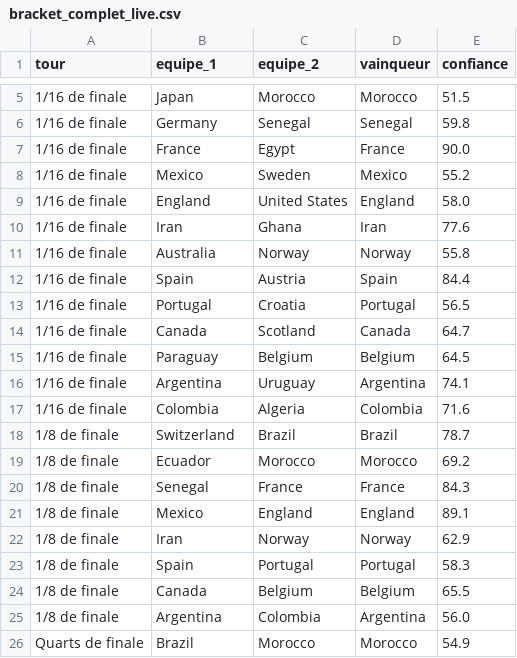
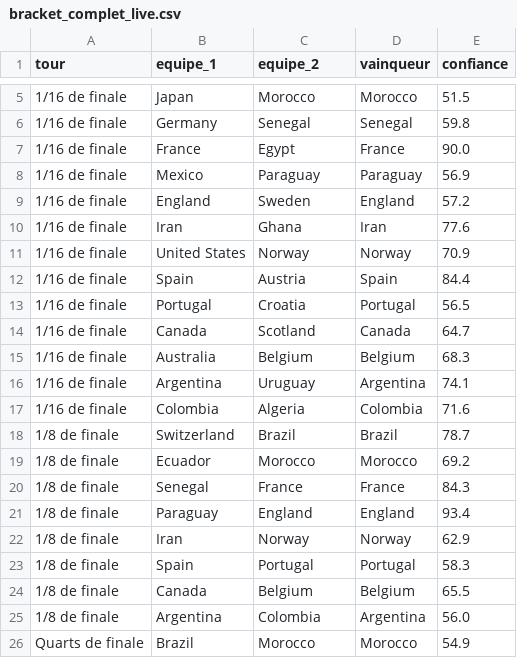
Before and after one commit to antoine62232/pronos-foot-ia, a CSV file: data/bracket_complet_live.csv, drawn as a sheet; only a part is shown, gaps mark what is left out.

```diff
--- a/data/bracket_complet_live.csv
+++ b/data/bracket_complet_live.csv
@@ -7,6 +7,6 @@ tour,equipe_1,equipe_2,vainqueur,confiance
 1/16 de finale,France,Egypt,France,90.0
-1/16 de finale,Mexico,Sweden,Mexico,55.2
-1/16 de finale,England,United States,England,58.0
+1/16 de finale,Mexico,Paraguay,Paraguay,56.9
+1/16 de finale,England,Sweden,England,57.2
 1/16 de finale,Iran,Ghana,Iran,77.6
-1/16 de finale,Australia,Norway,Norway,55.8
+1/16 de finale,United States,Norway,Norway,70.9
 1/16 de finale,Spain,Austria,Spain,84.4
@@ -14,3 +14,3 @@ tour,equipe_1,equipe_2,vainqueur,confiance
 1/16 de finale,Canada,Scotland,Canada,64.7
-1/16 de finale,Paraguay,Belgium,Belgium,64.5
+1/16 de finale,Australia,Belgium,Belgium,68.3
 1/16 de finale,Argentina,Uruguay,Argentina,74.1
@@ -20,3 +20,3 @@ tour,equipe_1,equipe_2,vainqueur,confiance
 1/8 de finale,Senegal,France,France,84.3
-1/8 de finale,Mexico,England,England,89.1
+1/8 de finale,Paraguay,England,England,93.4
 1/8 de finale,Iran,Norway,Norway,62.9
```
Also changed, not shown: data/predictions_groupes_live.csv, data/resultats_reels.csv.
